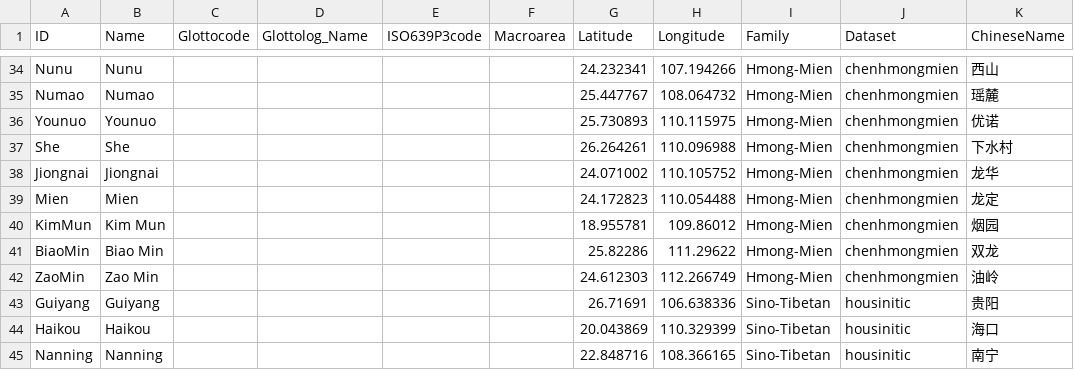
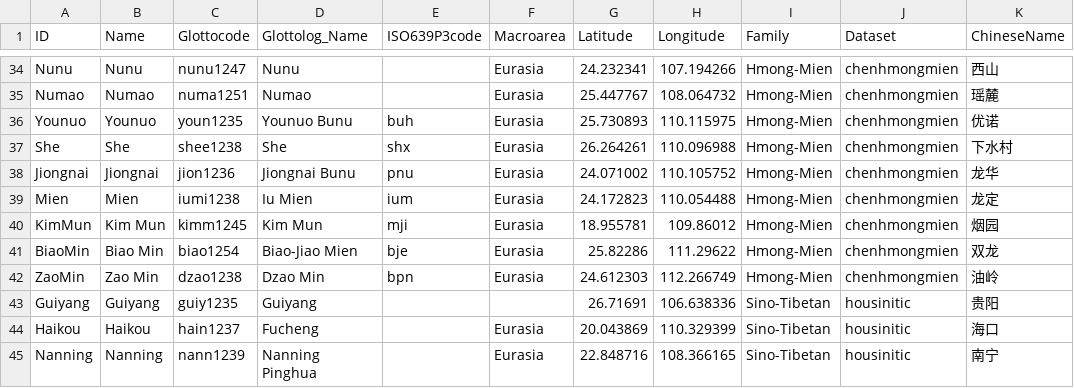
Before and after one commit to lexibank/seabor, a CSV file: cldf/languages.csv, drawn as a sheet; only a part is shown, gaps mark what is left out; the diff covers the shown part only; the diff names each change by its address in the sheet, - before the commit and + after, or states it on an @@ line.

Commit message:
add glottolog and concepticon mapping

```diff
--- a/cldf/languages.csv
+++ b/cldf/languages.csv
-C34 (Glottocode): (empty)
+C34 (Glottocode): nunu1247
-D34 (Glottolog_Name): (empty)
+D34 (Glottolog_Name): Nunu
-F34:F42 (Macroarea): (empty)
+F34:F42 (Macroarea): Eurasia
-C35 (Glottocode): (empty)
+C35 (Glottocode): numa1251
-D35 (Glottolog_Name): (empty)
+D35 (Glottolog_Name): Numao
-C36 (Glottocode): (empty)
+C36 (Glottocode): youn1235
-D36 (Glottolog_Name): (empty)
+D36 (Glottolog_Name): Younuo Bunu
-E36 (ISO639P3code): (empty)
+E36 (ISO639P3code): buh
-C37 (Glottocode): (empty)
+C37 (Glottocode): shee1238
-D37 (Glottolog_Name): (empty)
+D37 (Glottolog_Name): She
-E37 (ISO639P3code): (empty)
+E37 (ISO639P3code): shx
-C38 (Glottocode): (empty)
+C38 (Glottocode): jion1236
-D38 (Glottolog_Name): (empty)
+D38 (Glottolog_Name): Jiongnai Bunu
-E38 (ISO639P3code): (empty)
+E38 (ISO639P3code): pnu
-C39 (Glottocode): (empty)
+C39 (Glottocode): iumi1238
-D39 (Glottolog_Name): (empty)
+D39 (Glottolog_Name): Iu Mien
-E39 (ISO639P3code): (empty)
+E39 (ISO639P3code): ium
-C40 (Glottocode): (empty)
+C40 (Glottocode): kimm1245
-D40 (Glottolog_Name): (empty)
+D40 (Glottolog_Name): Kim Mun
-E40 (ISO639P3code): (empty)
+E40 (ISO639P3code): mji
-C41 (Glottocode): (empty)
+C41 (Glottocode): biao1254
-D41 (Glottolog_Name): (empty)
+D41 (Glottolog_Name): Biao-Jiao Mien
-E41 (ISO639P3code): (empty)
+E41 (ISO639P3code): bje
-C42 (Glottocode): (empty)
+C42 (Glottocode): dzao1238
-D42 (Glottolog_Name): (empty)
+D42 (Glottolog_Name): Dzao Min
-E42 (ISO639P3code): (empty)
+E42 (ISO639P3code): bpn
-C43 (Glottocode): (empty)
+C43 (Glottocode): guiy1235
-D43 (Glottolog_Name): (empty)
+D43 (Glottolog_Name): Guiyang
-C44 (Glottocode): (empty)
+C44 (Glottocode): hain1237
-D44 (Glottolog_Name): (empty)
+D44 (Glottolog_Name): Fucheng
-F44:F45 (Macroarea): (empty)
+F44:F45 (Macroarea): Eurasia
-C45 (Glottocode): (empty)
+C45 (Glottocode): nann1239
-D45 (Glottolog_Name): (empty)
+D45 (Glottolog_Name): Nanning Pinghua
```
Also changed, not shown: 128 edited cells elsewhere in this file, cldf/parameters.csv, etc/languages.tsv, 5 other files.
